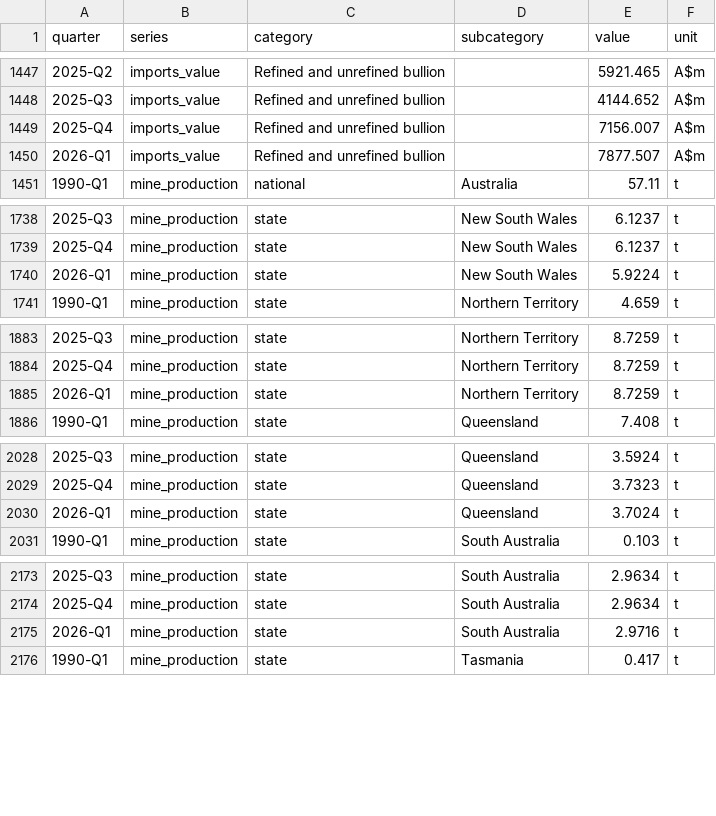
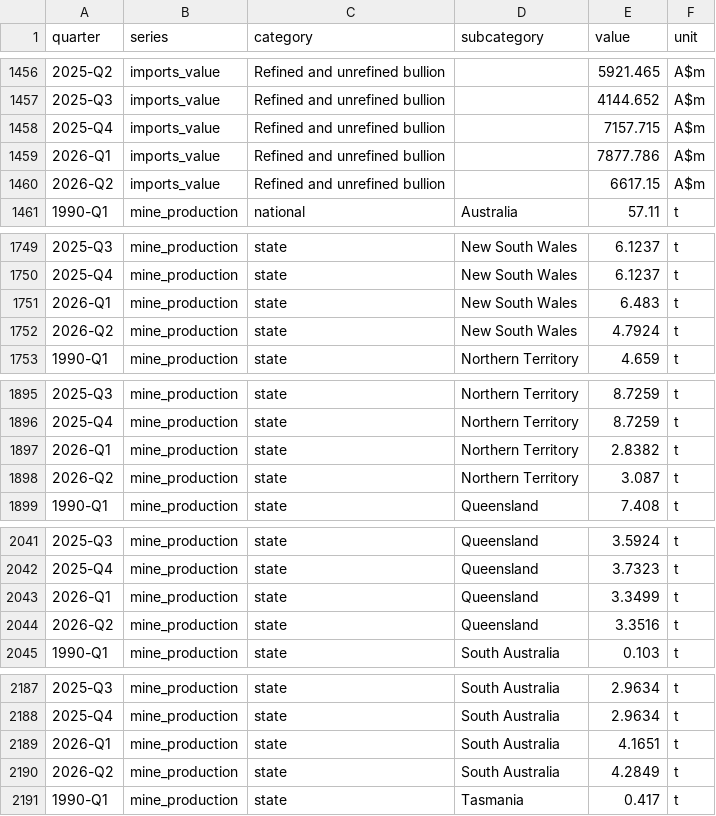
Before and after one commit to cwzah/australian-gold-data, a CSV file: australian-gold-quarterly.csv, drawn as a sheet; only a part is shown, gaps mark what is left out; the diff covers the shown part only.

```diff
--- a/australian-gold-quarterly.csv
+++ b/australian-gold-quarterly.csv
@@ -1448,4 +1457,5 @@ quarter,series,category,subcategory,value,unit
 2025-Q3,imports_value,Refined and unrefined bullion,,4144.652,A$m
-2025-Q4,imports_value,Refined and unrefined bullion,,7156.007,A$m
-2026-Q1,imports_value,Refined and unrefined bullion,,7877.507,A$m
+2025-Q4,imports_value,Refined and unrefined bullion,,7157.715,A$m
+2026-Q1,imports_value,Refined and unrefined bullion,,7877.786,A$m
+2026-Q2,imports_value,Refined and unrefined bullion,,6617.15,A$m
 1990-Q1,mine_production,national,Australia,57.11,t
@@ -1739,3 +1750,4 @@ quarter,series,category,subcategory,value,unit
 2025-Q4,mine_production,state,New South Wales,6.1237,t
-2026-Q1,mine_production,state,New South Wales,5.9224,t
+2026-Q1,mine_production,state,New South Wales,6.483,t
+2026-Q2,mine_production,state,New South Wales,4.7924,t
 1990-Q1,mine_production,state,Northern Territory,4.659,t
@@ -1884,3 +1896,4 @@ quarter,series,category,subcategory,value,unit
 2025-Q4,mine_production,state,Northern Territory,8.7259,t
-2026-Q1,mine_production,state,Northern Territory,8.7259,t
+2026-Q1,mine_production,state,Northern Territory,2.8382,t
+2026-Q2,mine_production,state,Northern Territory,3.087,t
 1990-Q1,mine_production,state,Queensland,7.408,t
@@ -2029,3 +2042,4 @@ quarter,series,category,subcategory,value,unit
 2025-Q4,mine_production,state,Queensland,3.7323,t
-2026-Q1,mine_production,state,Queensland,3.7024,t
+2026-Q1,mine_production,state,Queensland,3.3499,t
+2026-Q2,mine_production,state,Queensland,3.3516,t
 1990-Q1,mine_production,state,South Australia,0.103,t
@@ -2174,3 +2188,4 @@ quarter,series,category,subcategory,value,unit
 2025-Q4,mine_production,state,South Australia,2.9634,t
-2026-Q1,mine_production,state,South Australia,2.9716,t
+2026-Q1,mine_production,state,South Australia,4.1651,t
+2026-Q2,mine_production,state,South Australia,4.2849,t
 1990-Q1,mine_production,state,Tasmania,0.417,t
```
Also changed, not shown: 15 added rows and 23 edited cells elsewhere in this file, 1 other file.
